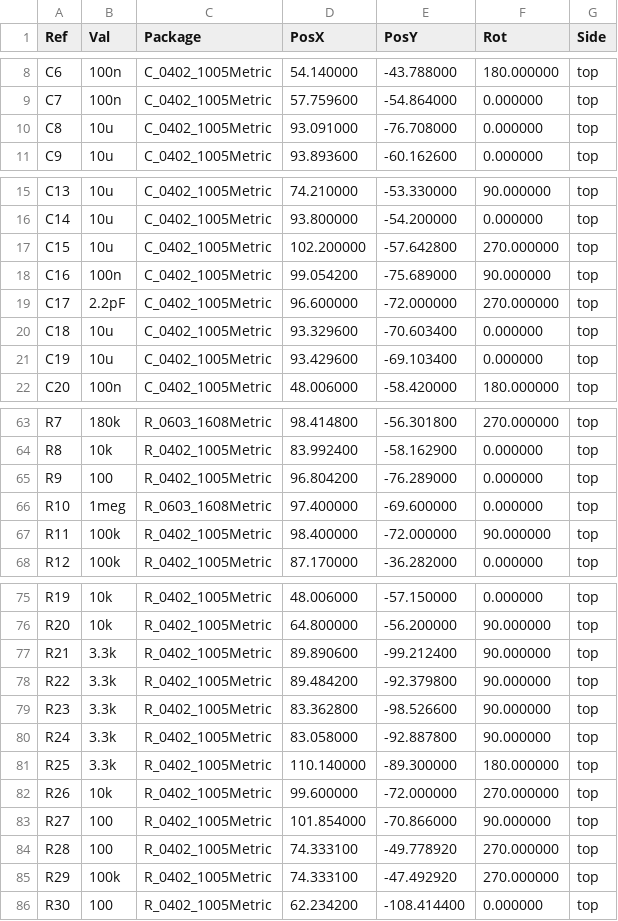
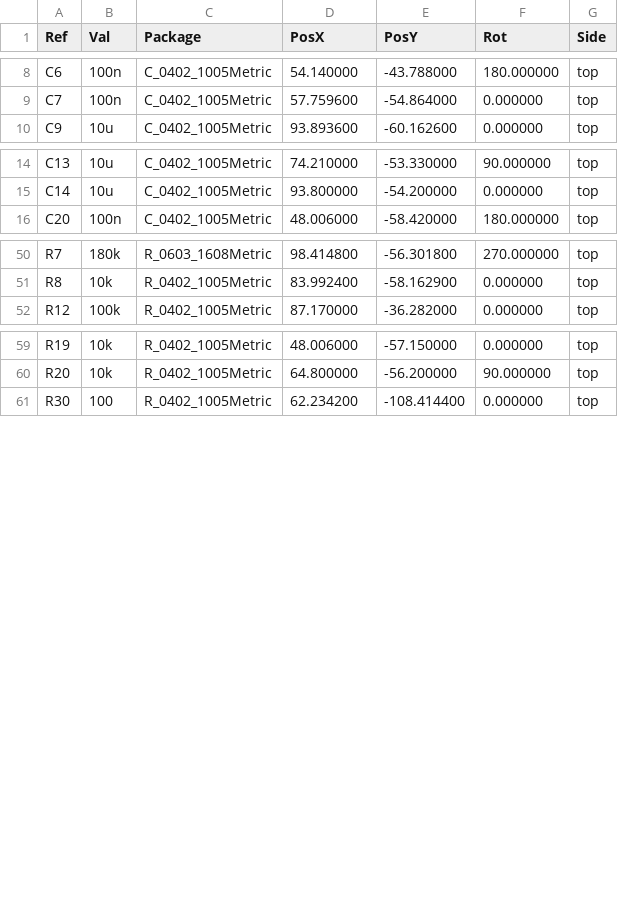
Before and after one commit to pacew/eboard, a CSV file: eboard/eboard-all-pos.csv, drawn as a sheet; only a part is shown, gaps mark what is left out; the diff covers the shown part only; the diff names each change by its address in the sheet, - before the commit and + after, or states it on an @@ line.

```diff
--- a/eboard/eboard-all-pos.csv
+++ b/eboard/eboard-all-pos.csv
-row 10: C8 | 10u | C_0402_1005Metric | 93.091000 | -76.708000 | 0.000000 | top
-row 17: C15 | 10u | C_0402_1005Metric | 102.200000 | -57.642800 | 270.000000 | top
-row 18: C16 | 100n | C_0402_1005Metric | 99.054200 | -75.689000 | 90.000000 | top
-row 19: C17 | 2.2pF | C_0402_1005Metric | 96.600000 | -72.000000 | 270.000000 | top
-row 20: C18 | 10u | C_0402_1005Metric | 93.329600 | -70.603400 | 0.000000 | top
-row 21: C19 | 10u | C_0402_1005Metric | 93.429600 | -69.103400 | 0.000000 | top
-row 65: R9 | 100 | R_0402_1005Metric | 96.804200 | -76.289000 | 0.000000 | top
-row 66: R10 | 1meg | R_0603_1608Metric | 97.400000 | -69.600000 | 0.000000 | top
-row 67: R11 | 100k | R_0402_1005Metric | 98.400000 | -72.000000 | 90.000000 | top
-row 77: R21 | 3.3k | R_0402_1005Metric | 89.890600 | -99.212400 | 90.000000 | top
-row 78: R22 | 3.3k | R_0402_1005Metric | 89.484200 | -92.379800 | 90.000000 | top
-row 79: R23 | 3.3k | R_0402_1005Metric | 83.362800 | -98.526600 | 90.000000 | top
-row 80: R24 | 3.3k | R_0402_1005Metric | 83.058000 | -92.887800 | 90.000000 | top
-row 81: R25 | 3.3k | R_0402_1005Metric | 110.140000 | -89.300000 | 180.000000 | top
-row 82: R26 | 10k | R_0402_1005Metric | 99.600000 | -72.000000 | 270.000000 | top
-row 83: R27 | 100 | R_0402_1005Metric | 101.854000 | -70.866000 | 90.000000 | top
-row 84: R28 | 100 | R_0402_1005Metric | 74.333100 | -49.778920 | 270.000000 | top
-row 85: R29 | 100k | R_0402_1005Metric | 74.333100 | -47.492920 | 270.000000 | top
```
Also changed, not shown: 8 removed rows and 5 edited cells elsewhere in this file, 16 other files.
